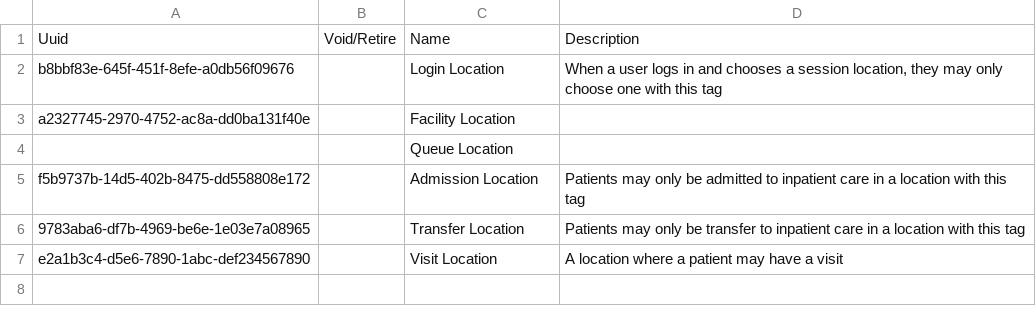
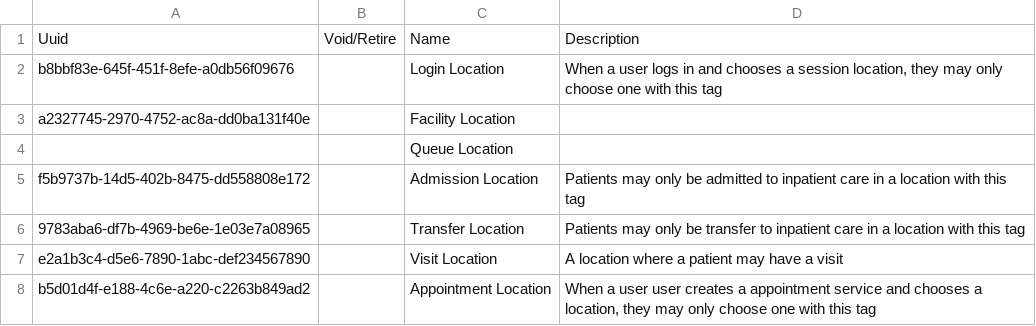
Before and after one commit to openmrs/openmrs-content-referenceapplication, a CSV file: configuration/backend_configuration/locationtags/locationtags.csv, drawn as a sheet.

Commit message:
(feat): Add location tag for appointments

```diff
--- a/configuration/backend_configuration/locationtags/locationtags.csv
+++ b/configuration/backend_configuration/locationtags/locationtags.csv
@@ -7 +7,2 @@ f5b9737b-14d5-402b-8475-dd558808e172,,Admission Location,Patients may only be ad
 e2a1b3c4-d5e6-7890-1abc-def234567890,,Visit Location,A location where a patient may have a visit
+b5d01d4f-e188-4c6e-a220-c2263b849ad2,,Appointment Location,"When a user user creates a appointment service and chooses a location, they may only choose one with this tag"
```
